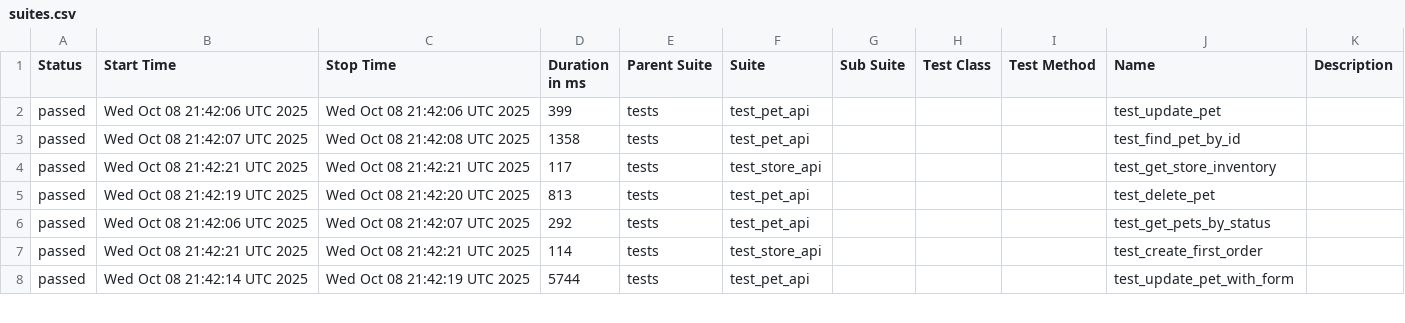
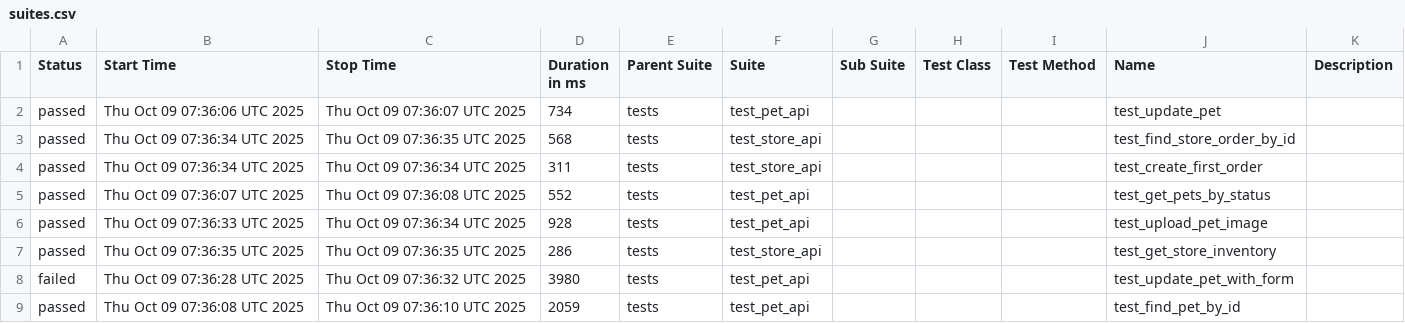
Before and after one commit to KovalIllia/petstore-api-tests, a CSV file: data/suites.csv, drawn as a sheet; only a part is shown; the diff covers the shown part only.

```diff
--- a/data/suites.csv
+++ b/data/suites.csv
@@ -1,8 +1,9 @@
 "Status","Start Time","Stop Time","Duration in ms","Parent Suite","Suite","Sub Suite","Test Class","Test Method","Name","Description"
-"passed","Wed Oct 08 21:42:06 UTC 2025","Wed Oct 08 21:42:06 UTC 2025","399","tests","test_pet_api","","","","test_update_pet",""
-"passed","Wed Oct 08 21:42:07 UTC 2025","Wed Oct 08 21:42:08 UTC 2025","1358","tests","test_pet_api","","","","test_find_pet_by_id",""
-"passed","Wed Oct 08 21:42:21 UTC 2025","Wed Oct 08 21:42:21 UTC 2025","117","tests","test_store_api","","","","test_get_store_inventory",""
-"passed","Wed Oct 08 21:42:19 UTC 2025","Wed Oct 08 21:42:20 UTC 2025","813","tests","test_pet_api","","","","test_delete_pet",""
-"passed","Wed Oct 08 21:42:06 UTC 2025","Wed Oct 08 21:42:07 UTC 2025","292","tests","test_pet_api","","","","test_get_pets_by_status",""
-"passed","Wed Oct 08 21:42:21 UTC 2025","Wed Oct 08 21:42:21 UTC 2025","114","tests","test_store_api","","","","test_create_first_order",""
-"passed","Wed Oct 08 21:42:14 UTC 2025","Wed Oct 08 21:42:19 UTC 2025","5744","tests","test_pet_api","","","","test_update_pet_with_form",""
+"passed","Thu Oct 09 07:36:06 UTC 2025","Thu Oct 09 07:36:07 UTC 2025","734","tests","test_pet_api","","","","test_update_pet",""
+"passed","Thu Oct 09 07:36:34 UTC 2025","Thu Oct 09 07:36:35 UTC 2025","568","tests","test_store_api","","","","test_find_store_order_by_id",""
+"passed","Thu Oct 09 07:36:34 UTC 2025","Thu Oct 09 07:36:34 UTC 2025","311","tests","test_store_api","","","","test_create_first_order",""
+"passed","Thu Oct 09 07:36:07 UTC 2025","Thu Oct 09 07:36:08 UTC 2025","552","tests","test_pet_api","","","","test_get_pets_by_status",""
+"passed","Thu Oct 09 07:36:33 UTC 2025","Thu Oct 09 07:36:34 UTC 2025","928","tests","test_pet_api","","","","test_upload_pet_image",""
+"passed","Thu Oct 09 07:36:35 UTC 2025","Thu Oct 09 07:36:35 UTC 2025","286","tests","test_store_api","","","","test_get_store_inventory",""
+"failed","Thu Oct 09 07:36:28 UTC 2025","Thu Oct 09 07:36:32 UTC 2025","3980","tests","test_pet_api","","","","test_update_pet_with_form",""
+"passed","Thu Oct 09 07:36:08 UTC 2025","Thu Oct 09 07:36:10 UTC 2025","2059","tests","test_pet_api","","","","test_find_pet_by_id",""
```
Also changed, not shown: 1 removed row and 13 edited cells elsewhere in this file, 52 other files.
